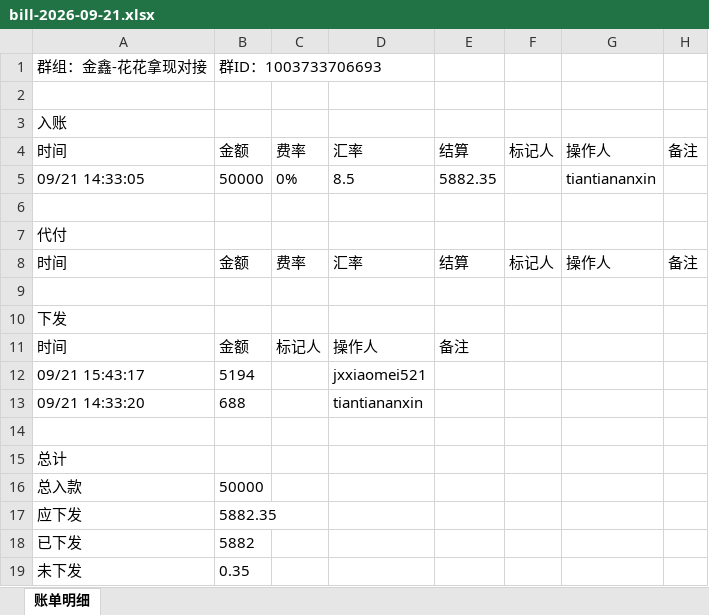
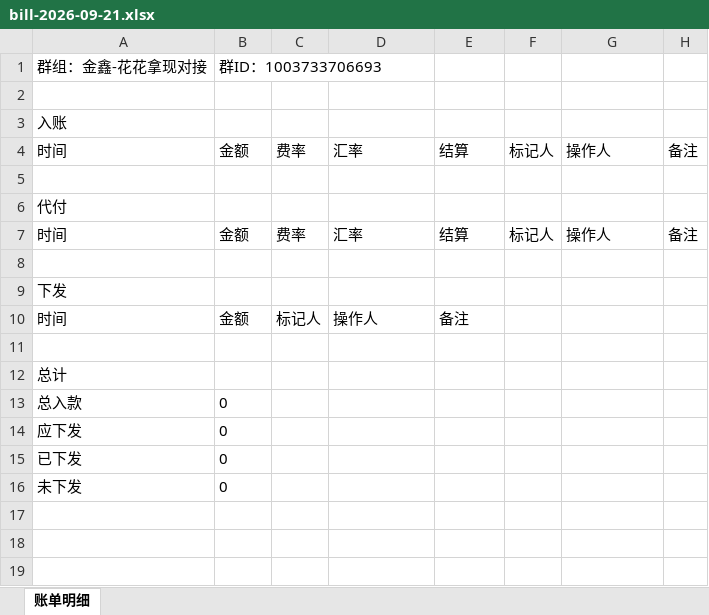
Before and after one commit to jzhangdan/botWeb, an Excel workbook: bills/JXZFSP01/-1003733706693/6d85008f7f7972fd90832a1022876df384976a1165aef80c1e3f256d2e720bdf/bill-2026-09-21.xlsx, sheet 账单明细, drawn as a sheet; values as stored, in another font and other column widths than the file's, no borders; removed rows and columns are numbered as before the commit, all else as after; the diff names each change by its address in the sheet, - before the commit and + after, or states it on an @@ line.

Commit message:
update bill page -1003733706693

```diff
--- a/bills/JXZFSP01/-1003733706693/6d85008f7f7972fd90832a1022876df384976a1165aef80c1e3f256d2e720bdf/bill-2026-09-21.xlsx (sheet 账单明细)
+++ b/bills/JXZFSP01/-1003733706693/6d85008f7f7972fd90832a1022876df384976a1165aef80c1e3f256d2e720bdf/bill-2026-09-21.xlsx (sheet 账单明细)
-row 5: 09/21 14:33:05 | 50000 | 0% | 8.5 | 5882.35 |  | tiantiananxin
-row 12: 09/21 15:43:17 | 5194 |  | jxxiaomei521
-row 13: 09/21 14:33:20 | 688 |  | tiantiananxin
-B13: 50000
+B13: 0
-B14: 5882.35
+B14: 0
-B15: 5882
+B15: 0
-B16: 0.35
+B16: 0
```
